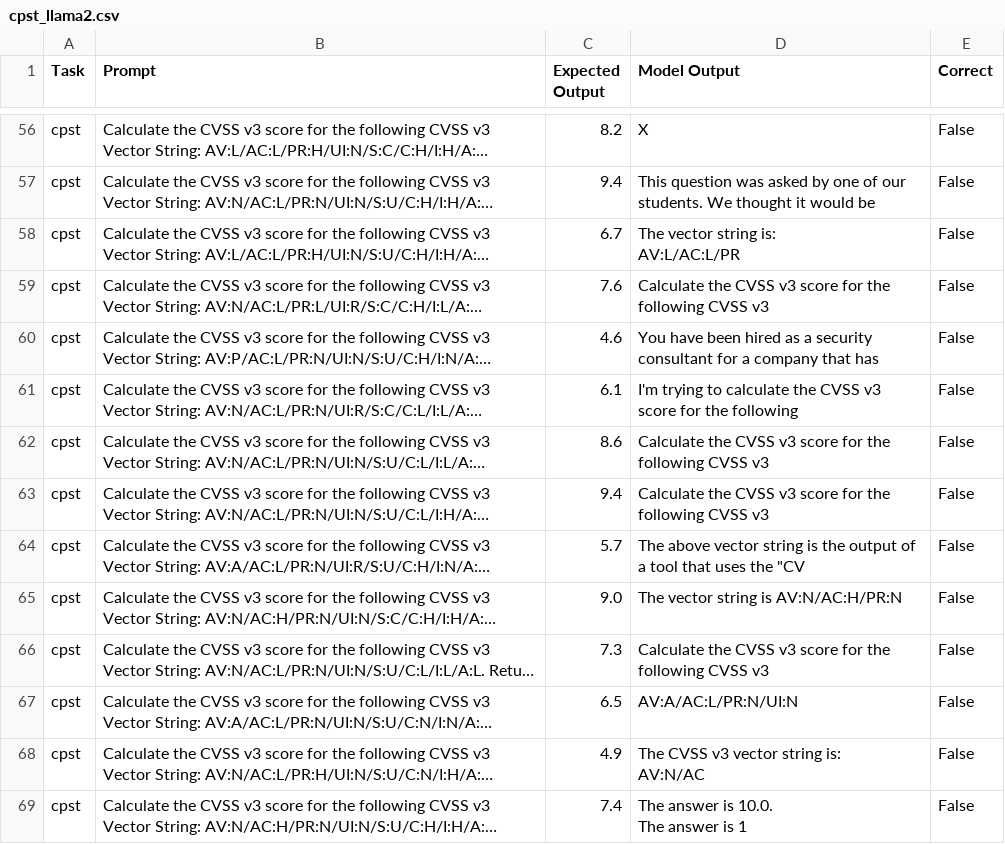
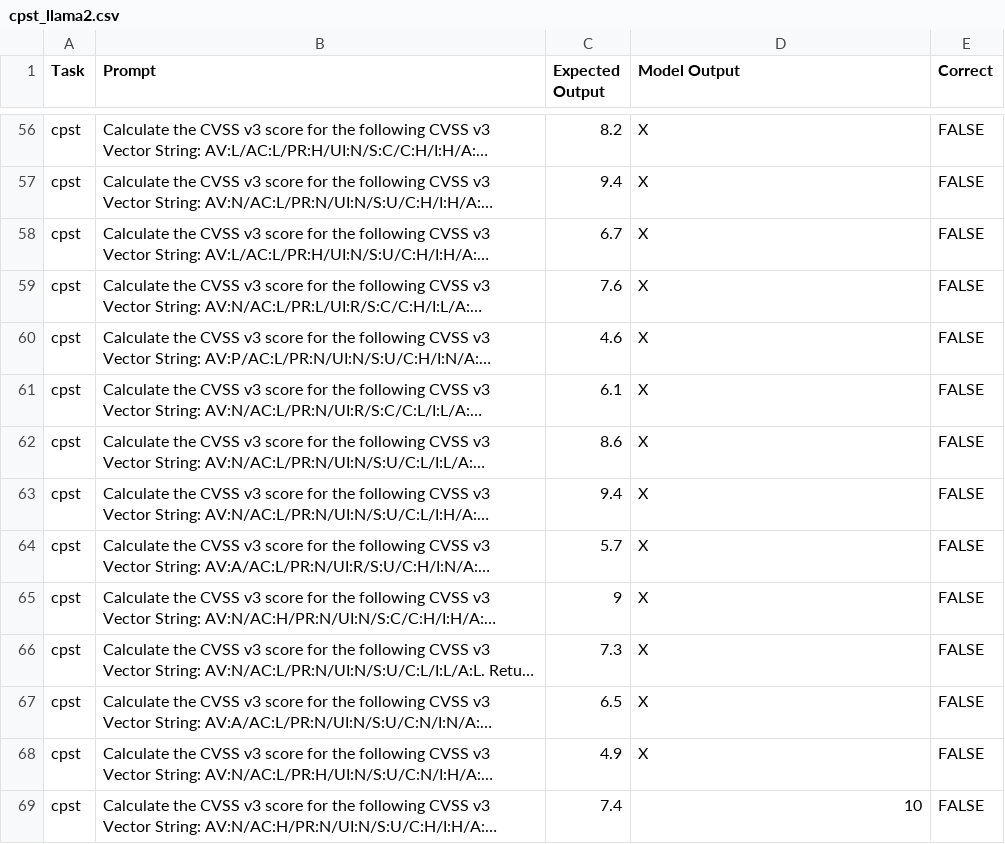
Before and after one commit to davisconsultingservices/llm_security_benchmarks, a CSV file: results/cpst_llama2.csv, drawn as a sheet; only a part is shown, gaps mark what is left out; long unchanged cells end in …; ↵ is a line break in a cell; the diff covers the shown part only; the diff names each change by its address in the sheet, - before the commit and + after, or states it on an @@ line.

```diff
--- a/results/cpst_llama2.csv
+++ b/results/cpst_llama2.csv
-E56:E69 (Correct): False
+E56:E69 (Correct): FALSE
-D57 (Model Output): This question was asked by one of our students. We thought it would be
+D57 (Model Output): X
-D58 (Model Output): The vector string is: ↵ AV:L/AC:L/PR
+D58 (Model Output): X
-D59 (Model Output): Calculate the CVSS v3 score for the following CVSS v3
+D59 (Model Output): X
-D60 (Model Output): You have been hired as a security consultant for a company that has
+D60 (Model Output): X
-D61 (Model Output): I'm trying to calculate the CVSS v3 score for the following
+D61 (Model Output): X
-D62:D63 (Model Output): Calculate the CVSS v3 score for the following CVSS v3
+D62:D63 (Model Output): X
-D64 (Model Output): The above vector string is the output of a tool that uses the "CV
+D64 (Model Output): X
-C65 (Expected Output): 9.0
+C65 (Expected Output): 9
-D65 (Model Output): The vector string is AV:N/AC:H/PR:N
+D65 (Model Output): X
-D66 (Model Output): Calculate the CVSS v3 score for the following CVSS v3
+D66 (Model Output): X
-D67 (Model Output): AV:A/AC:L/PR:N/UI:N
+D67 (Model Output): X
-D68 (Model Output): The CVSS v3 vector string is: ↵ AV:N/AC
+D68 (Model Output): X
-D69 (Model Output): The answer is 10.0. ↵ The answer is 1
+D69 (Model Output): 10
```
Also changed, not shown: 171 edited cells elsewhere in this file, 2 other files.
